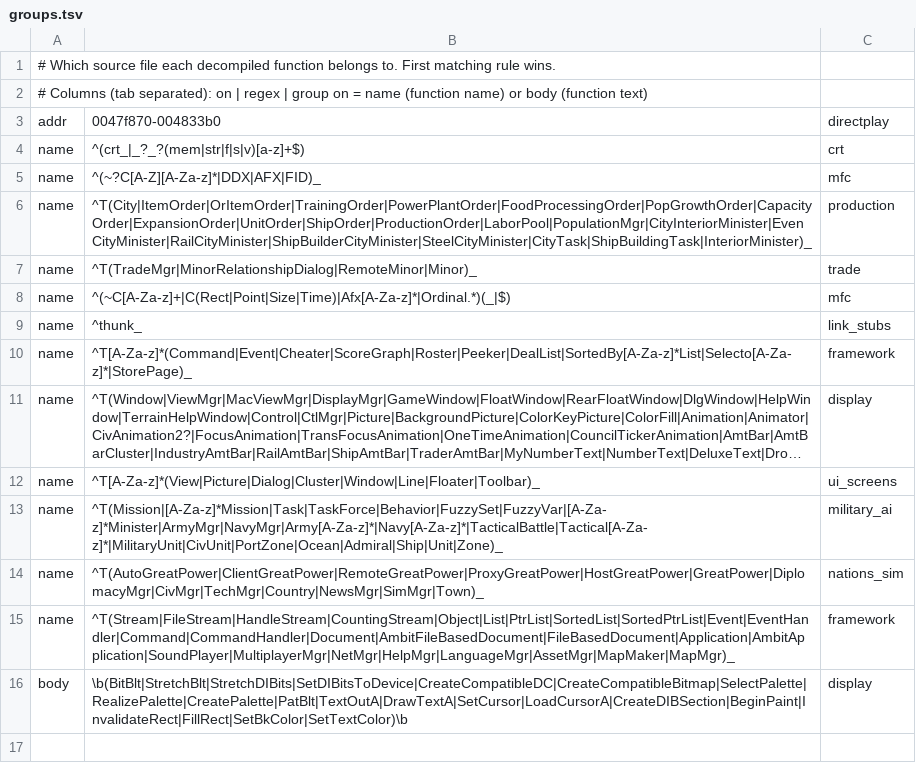
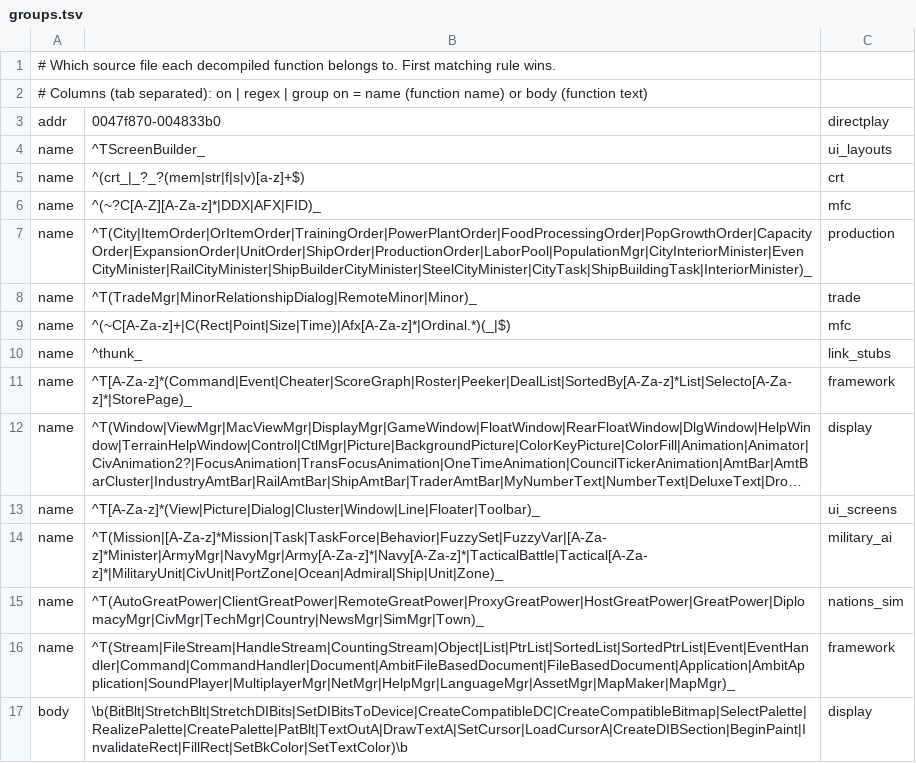
Before and after one commit to warthurton/imperialism-re, a TSV file: names/groups.tsv, drawn as a sheet; long unchanged cells end in ….

```diff
--- a/names/groups.tsv
+++ b/names/groups.tsv
@@ -3,2 +3,3 @@
 addr	0047f870-004833b0	directplay
+name	^TScreenBuilder_	ui_layouts
 name	^(crt_|_?_?(mem|str|f|s|v)[a-z]+$)	crt
```
Also changed, not shown: names/names.tsv, 4 other files.
